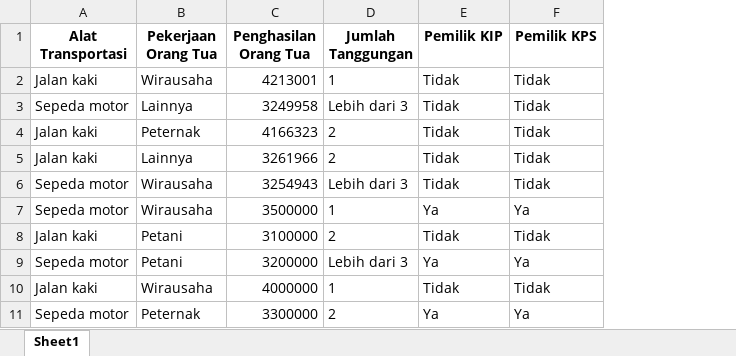
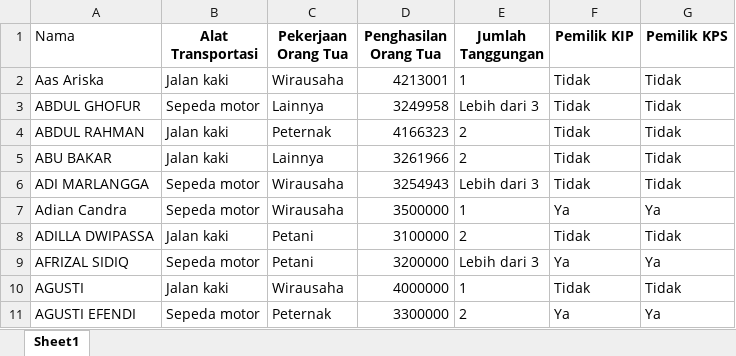
Before and after one commit to Tagenshin/capstone_spk_pip, an Excel workbook: ml/data_test/data_10baris.xlsx, sheet Sheet1, drawn as a sheet; values as stored, in another font and other column widths than the file's, no borders; the diff names each change by its address in the sheet, - before the commit and + after, or states it on an @@ line.

```diff
--- a/ml/data_test/data_10baris.xlsx (sheet Sheet1)
+++ b/ml/data_test/data_10baris.xlsx (sheet Sheet1)
+column A (Nama), rows 2-11: Aas Ariska | ABDUL GHOFUR | ABDUL RAHMAN | ABU BAKAR | ADI MARLANGGA | Adian Candra | ADILLA DWIPASSA | AFRIZAL SIDIQ | AGUSTI | AGUSTI EFENDI
```
Also changed, not shown: ml/data_test/data_actual.xlsx, ml/dataset/data_pip_cleaned.xlsx, 7 other files.
